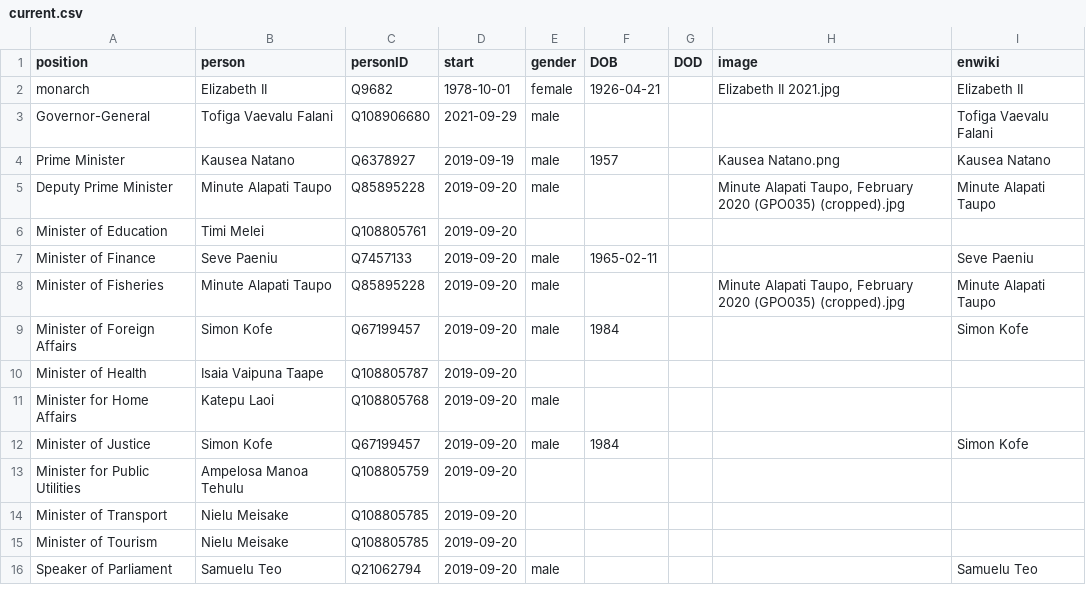
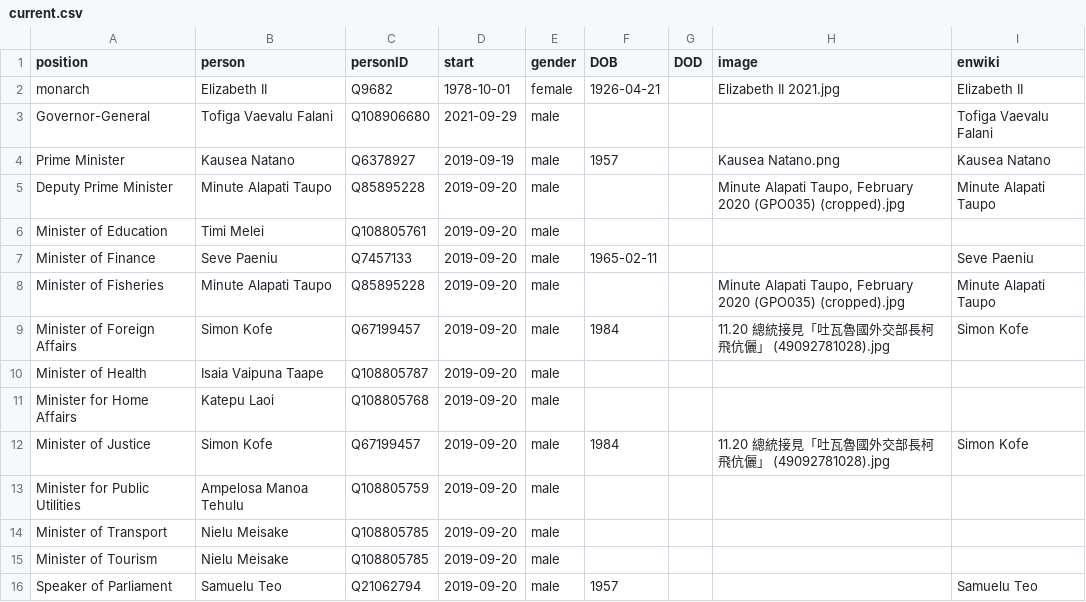
Before and after one commit to every-politician-scrapers/tuvalu-ministers, a CSV file: html/current.csv, drawn as a sheet.

```diff
--- a/html/current.csv
+++ b/html/current.csv
@@ -5,12 +5,12 @@ Prime Minister,Kausea Natano,Q6378927,2019-09-19,male,1957,,Kausea Natano.png,Ka
 Deputy Prime Minister,Minute Alapati Taupo,Q85895228,2019-09-20,male,,,"Minute Alapati Taupo, February 2020 (GPO035) (cropped).jpg",Minute Alapati Taupo
-Minister of Education,Timi Melei,Q108805761,2019-09-20,,,,,
+Minister of Education,Timi Melei,Q108805761,2019-09-20,male,,,,
 Minister of Finance,Seve Paeniu,Q7457133,2019-09-20,male,1965-02-11,,,Seve Paeniu
 Minister of Fisheries,Minute Alapati Taupo,Q85895228,2019-09-20,male,,,"Minute Alapati Taupo, February 2020 (GPO035) (cropped).jpg",Minute Alapati Taupo
-Minister of Foreign Affairs,Simon Kofe,Q67199457,2019-09-20,male,1984,,,Simon Kofe
-Minister of Health,Isaia Vaipuna Taape,Q108805787,2019-09-20,,,,,
+Minister of Foreign Affairs,Simon Kofe,Q67199457,2019-09-20,male,1984,,11.20 總統接見「吐瓦魯國外交部長柯飛伉儷」 (49092781028).jpg,Simon Kofe
+Minister of Health,Isaia Vaipuna Taape,Q108805787,2019-09-20,male,,,,
 Minister for Home Affairs,Katepu Laoi,Q108805768,2019-09-20,male,,,,
-Minister of Justice,Simon Kofe,Q67199457,2019-09-20,male,1984,,,Simon Kofe
-Minister for Public Utilities,Ampelosa Manoa Tehulu,Q108805759,2019-09-20,,,,,
-Minister of Transport,Nielu Meisake,Q108805785,2019-09-20,,,,,
-Minister of Tourism,Nielu Meisake,Q108805785,2019-09-20,,,,,
-Speaker of Parliament,Samuelu Teo,Q21062794,2019-09-20,male,,,,Samuelu Teo
+Minister of Justice,Simon Kofe,Q67199457,2019-09-20,male,1984,,11.20 總統接見「吐瓦魯國外交部長柯飛伉儷」 (49092781028).jpg,Simon Kofe
+Minister for Public Utilities,Ampelosa Manoa Tehulu,Q108805759,2019-09-20,male,,,,
+Minister of Transport,Nielu Meisake,Q108805785,2019-09-20,male,,,,
+Minister of Tourism,Nielu Meisake,Q108805785,2019-09-20,male,,,,
+Speaker of Parliament,Samuelu Teo,Q21062794,2019-09-20,male,1957,,,Samuelu Teo
```
Also changed, not shown: html/holders21.csv, html/legislators.csv.
